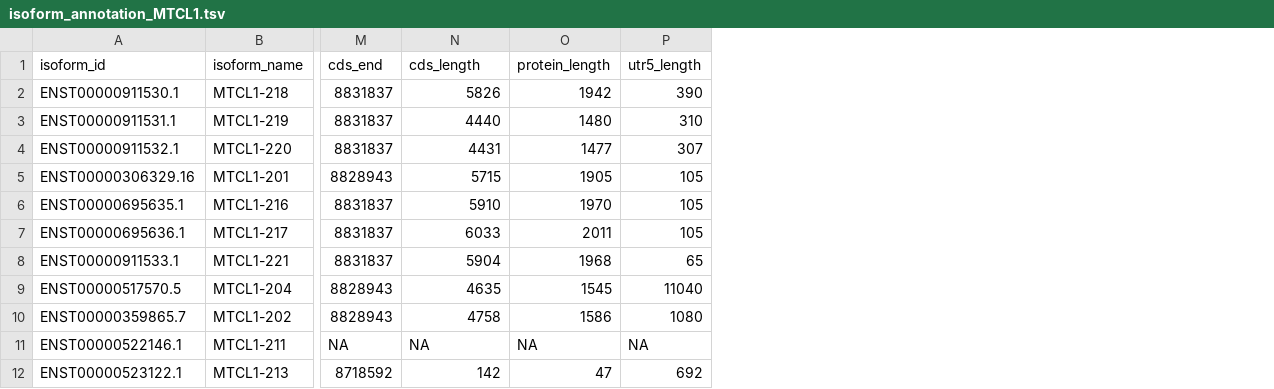
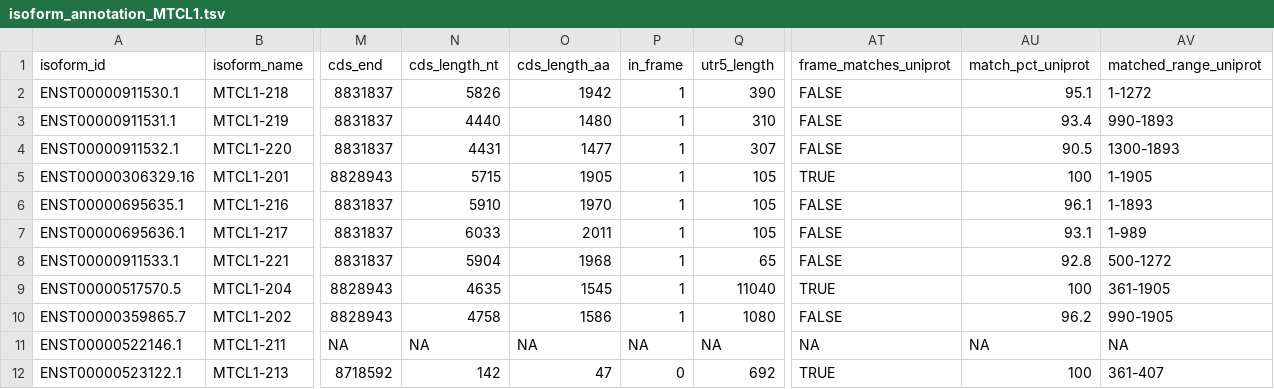
Before and after one commit to peter4244/nmd_isopair_analysis, a TSV file: mtcl1/isoform_annotation_MTCL1.tsv, drawn as a sheet; only a part is shown, gaps mark what is left out; the diff names each change by its address in the sheet, - before the commit and + after, or states it on an @@ line.

```diff
--- a/mtcl1/isoform_annotation_MTCL1.tsv
+++ b/mtcl1/isoform_annotation_MTCL1.tsv
+column P (in_frame), rows 2-12: 1 | 1 | 1 | 1 | 1 | 1 | 1 | 1 | 1 | NA | 0
+column AT (frame_matches_uniprot), rows 2-12: FALSE | FALSE | FALSE | TRUE | FALSE | FALSE | FALSE | TRUE | FALSE | NA | TRUE
+column AU (match_pct_uniprot), rows 2-12: 95.1 | 93.4 | 90.5 | 100 | 96.1 | 93.1 | 92.8 | 100 | 96.2 | NA | 100
+column AV (matched_range_uniprot), rows 2-12: 1-1272 | 990-1893 | 1300-1893 | 1-1905 | 1-1893 | 1-989 | 500-1272 | 361-1905 | 990-1905 | NA | 361-407
-N1: cds_length
+N1: cds_length_nt
-O1: protein_length
+O1: cds_length_aa
```
Also changed, not shown: 4 other files.
